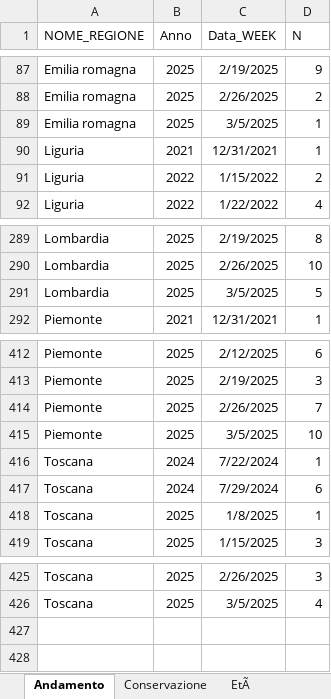
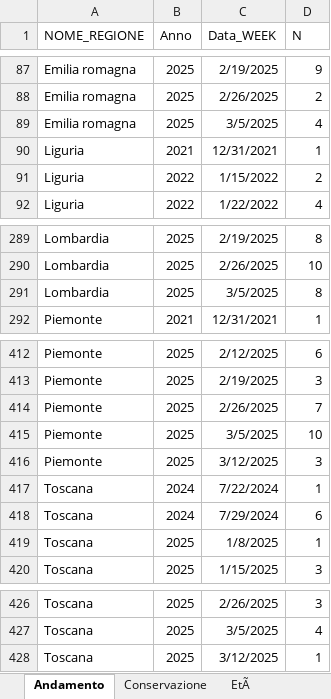
Before and after one commit to IZSAM-StatGIS/ReportPSA, an Excel workbook: Download/Focus_Positivi_ZR.xlsx, sheet Andamento, drawn as a sheet; only a part is shown, gaps mark what is left out; values as stored, in another font and other column widths than the file's, no borders; the diff names each change by its address in the sheet, - before the commit and + after, or states it on an @@ line.

```diff
--- a/Download/Focus_Positivi_ZR.xlsx (sheet Andamento)
+++ b/Download/Focus_Positivi_ZR.xlsx (sheet Andamento)
-D89 (N): 1
+D89 (N): 4
-D291 (N): 5
+D291 (N): 8
+row 416: Piemonte | 2025 | 3/12/2025 | 3
+row 428: Toscana | 2025 | 3/12/2025 | 1
```
Also changed, not shown: sheet EtÃ, sheet Conservazione, Download/CasiControlli_ZR.xlsx, Download/Cinghiali_ZP.xlsx, 33 other files.
